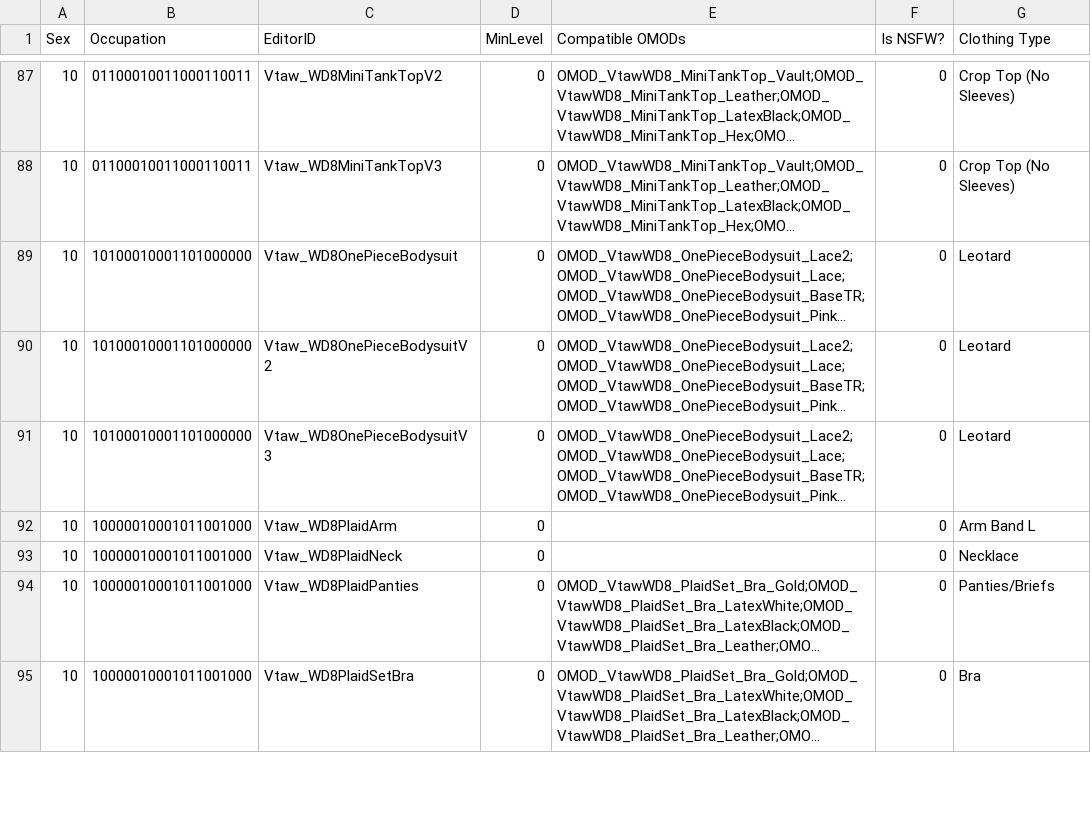
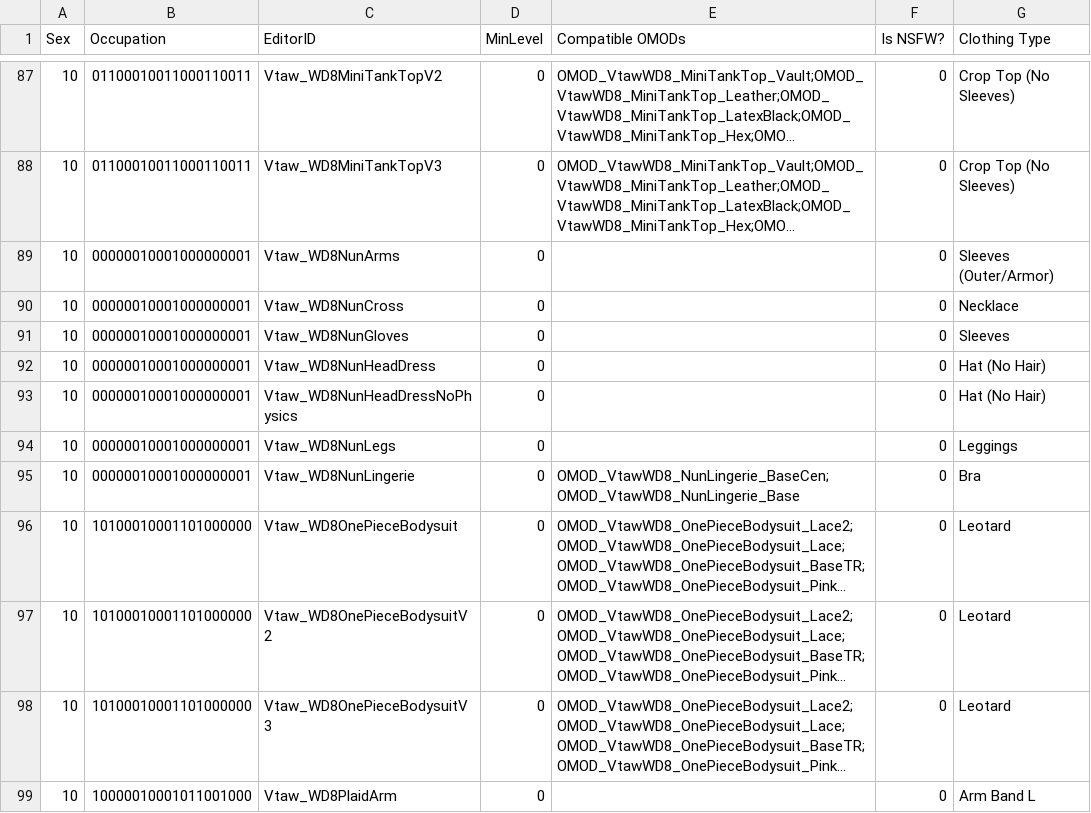
Before and after one commit to saltycricket/scscd, a CSV file: res/F4SE/Plugins/scscd/clothing/scscd_official/VtawWardrobe8.esp.csv, drawn as a sheet; only a part is shown, gaps mark what is left out; the shorter side is filled out with more unchanged rows; long unchanged cells end in …; the diff names each change by its address in the sheet, - before the commit and + after, or states it on an @@ line.

Commit message:
add nun items

```diff
--- a/res/F4SE/Plugins/scscd/clothing/scscd_official/VtawWardrobe8.esp.csv
+++ b/res/F4SE/Plugins/scscd/clothing/scscd_official/VtawWardrobe8.esp.csv
+row 89: 10 | 00000010001000000001 | Vtaw_WD8NunArms | 0 |  | 0 | Sleeves (Outer/Armor)
+row 90: 10 | 00000010001000000001 | Vtaw_WD8NunCross | 0 |  | 0 | Necklace
+row 91: 10 | 00000010001000000001 | Vtaw_WD8NunGloves | 0 |  | 0 | Sleeves
+row 92: 10 | 00000010001000000001 | Vtaw_WD8NunHeadDress | 0 |  | 0 | Hat (No Hair)
+row 93: 10 | 00000010001000000001 | Vtaw_WD8NunHeadDressNoPhysics | 0 |  | 0 | Hat (No Hair)
+row 94: 10 | 00000010001000000001 | Vtaw_WD8NunLegs | 0 |  | 0 | Leggings
+row 95: 10 | 00000010001000000001 | Vtaw_WD8NunLingerie | 0 | OMOD_VtawWD8_NunLingerie_BaseCen;OMOD_VtawWD8_NunLingerie_Base | 0 | Bra
```
